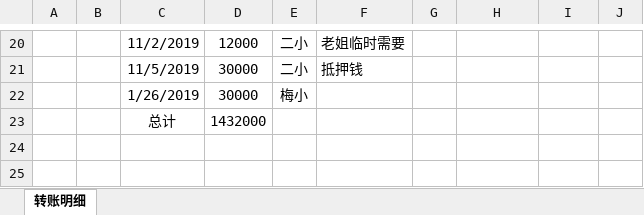
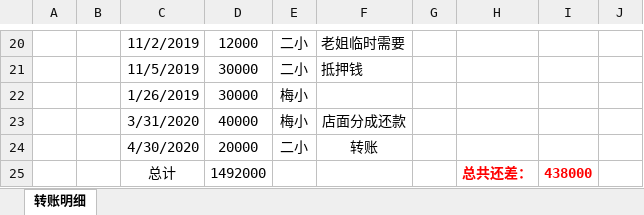
Before and after one commit to lpfan0307/xishige, an Excel workbook: we/we.xlsx, sheet 转账明细, drawn as a sheet; only a part is shown, gaps mark what is left out; values as stored, in another font and other column widths than the file's, no borders; removed rows and columns are numbered as before the commit, all else as after; the diff names each change by its address in the sheet, - before the commit and + after, or states it on an @@ line.

```diff
--- a/we/we.xlsx (sheet 转账明细)
+++ b/we/we.xlsx (sheet 转账明细)
-row 23:  |  | 总计 | 1432000
+row 23:  |  | 3/31/2020 | 40000 | 梅小 | 店面分成还款
+row 24:  |  | 4/30/2020 | 20000 | 二小 | 转账
+row 25:  |  | 总计 | 1492000 |  |  |  | 总共还差： | 438000
```
Also changed, not shown: 21 other files.
